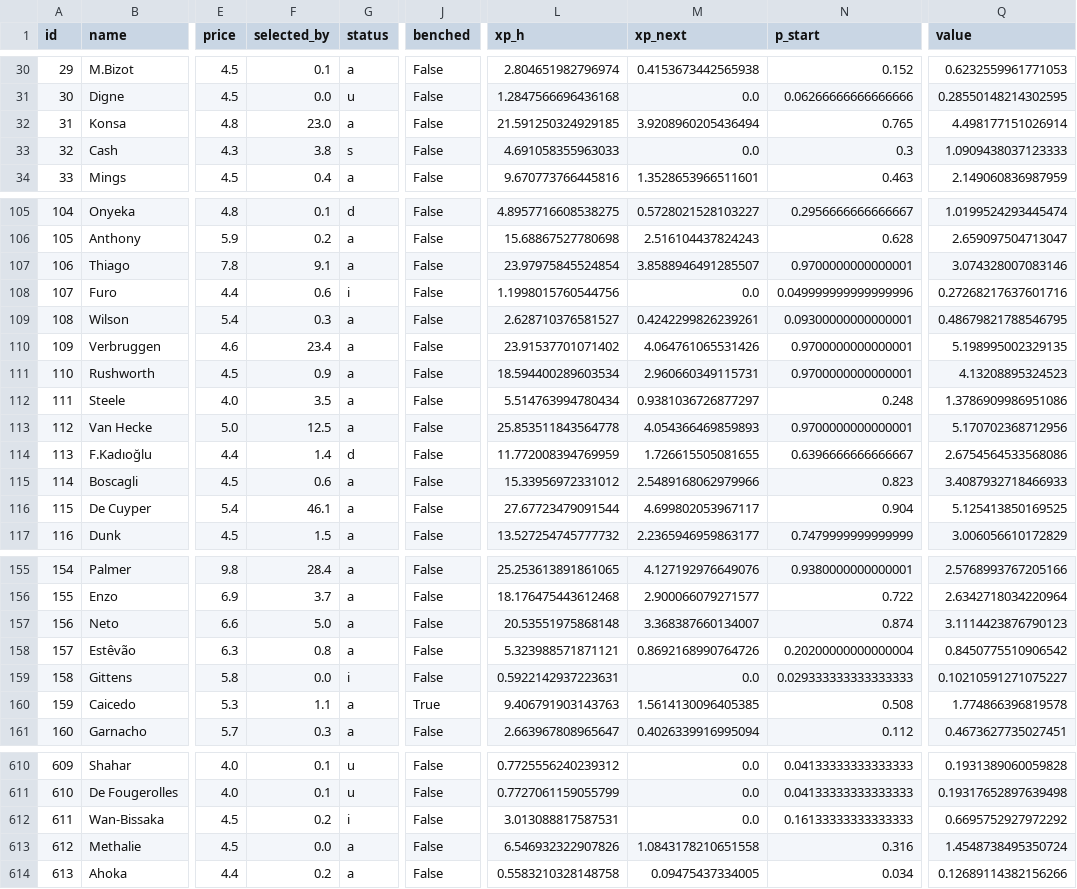
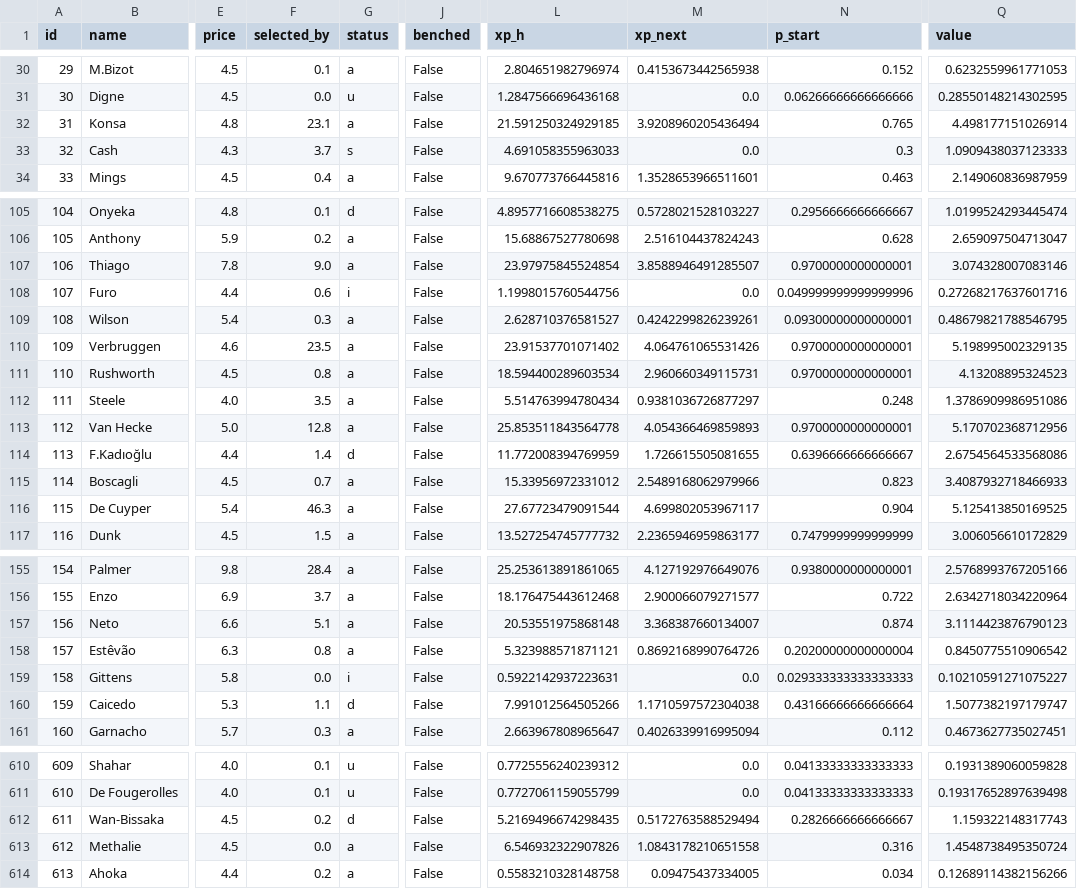
Before and after one commit to alexwijayapost/fpl, a CSV file: fpl-tools/out/projections_total.csv, drawn as a sheet; only a part is shown, gaps mark what is left out; the diff covers the shown part only; the diff names each change by its address in the sheet, - before the commit and + after, or states it on an @@ line.

```diff
--- a/fpl-tools/out/projections_total.csv
+++ b/fpl-tools/out/projections_total.csv
-F32 (selected_by): 23.0
+F32 (selected_by): 23.1
-F33 (selected_by): 3.8
+F33 (selected_by): 3.7
-F107 (selected_by): 9.1
+F107 (selected_by): 9.0
-F110 (selected_by): 23.4
+F110 (selected_by): 23.5
-F111 (selected_by): 0.9
+F111 (selected_by): 0.8
-F113 (selected_by): 12.5
+F113 (selected_by): 12.8
-F115 (selected_by): 0.6
+F115 (selected_by): 0.7
-F116 (selected_by): 46.1
+F116 (selected_by): 46.3
-F157 (selected_by): 5.0
+F157 (selected_by): 5.1
-G160 (status): a
+G160 (status): d
-J160 (benched): True
+J160 (benched): False
-L160 (xp_h): 9.406791903143763
+L160 (xp_h): 7.991012564505266
-M160 (xp_next): 1.5614130096405385
+M160 (xp_next): 1.1710597572304038
-N160 (p_start): 0.508
+N160 (p_start): 0.43166666666666664
-Q160 (value): 1.774866396819578
+Q160 (value): 1.5077382197179747
-G612 (status): i
+G612 (status): d
-L612 (xp_h): 3.013088817587531
+L612 (xp_h): 5.2169496674298435
-M612 (xp_next): 0.0
+M612 (xp_next): 0.5172763588529494
-N612 (p_start): 0.16133333333333333
+N612 (p_start): 0.2826666666666667
-Q612 (value): 0.6695752927972292
+Q612 (value): 1.159322148317743
```
Also changed, not shown: 45 edited cells elsewhere in this file, fpl-tools/out/squad.csv, 6 other files.
